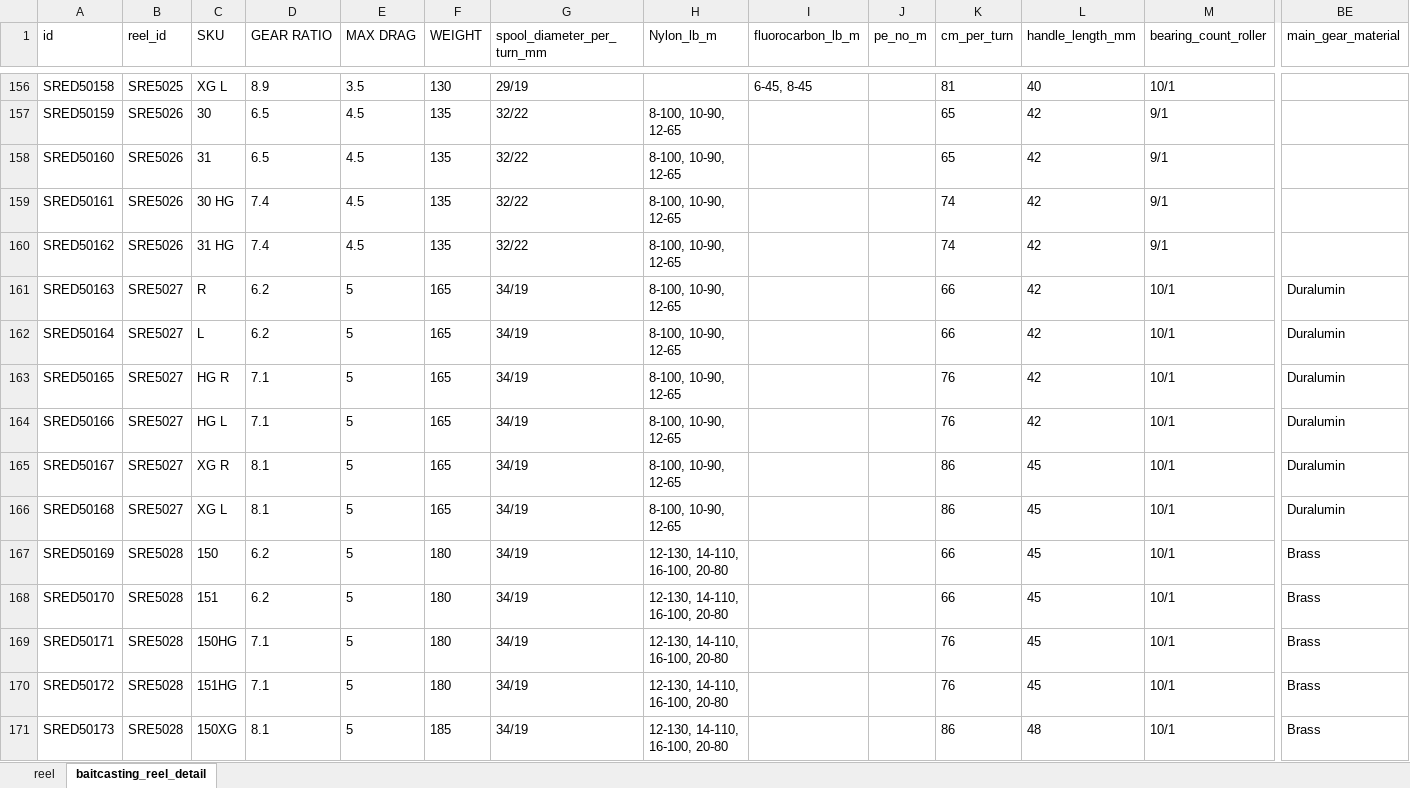
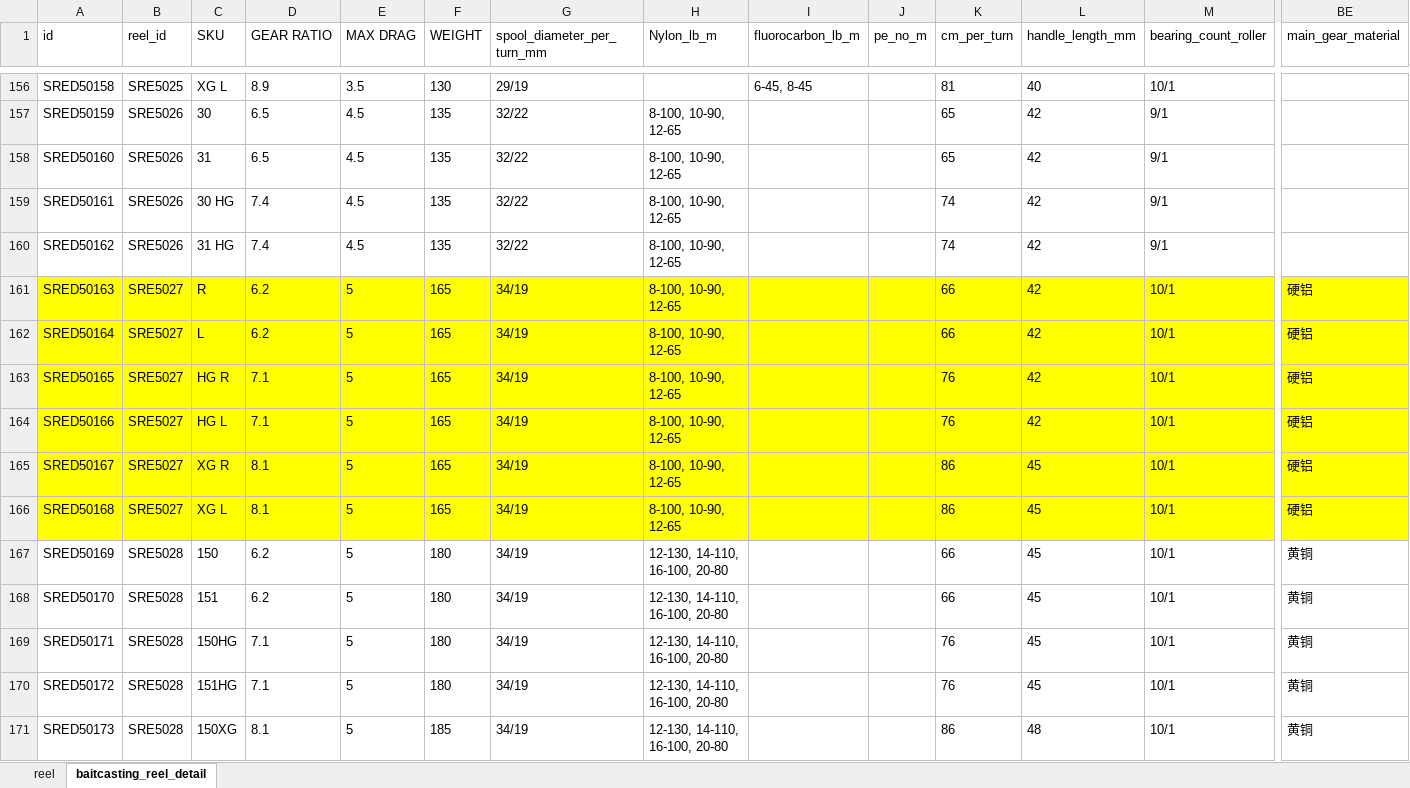
Before and after one commit to Dmaozhua/GearSage, an Excel workbook: GearSage-client/pkgGear/data_raw/shimano_baitcasting_reels_import.xlsx, sheet baitcasting_reel_detail, drawn as a sheet; only a part is shown, gaps mark what is left out; values as stored, in another font and other column widths than the file's, no borders; the diff covers the shown part only; the diff names each change by its address in the sheet, - before the commit and + after, or states it on an @@ line.

```diff
--- a/GearSage-client/pkgGear/data_raw/shimano_baitcasting_reels_import.xlsx (sheet baitcasting_reel_detail)
+++ b/GearSage-client/pkgGear/data_raw/shimano_baitcasting_reels_import.xlsx (sheet baitcasting_reel_detail)
-A161:BE166 fill: none
+A161:BE166 fill: #FFFF00
-BE161:BE166 (main_gear_material): Duralumin
+BE161:BE166 (main_gear_material): 硬铝
-BE167:BE171 (main_gear_material): Brass
+BE167:BE171 (main_gear_material): 黄铜
```
Also changed, not shown: 68 edited cells and cell formats elsewhere in this sheet, GearSage-client/pkgGear/data_raw/daiwa_baitcasting_reel_import.xlsx, GearSage-client/pkgGear/data_raw/daiwa_spinning_reels_import.xlsx, 19 other files.
